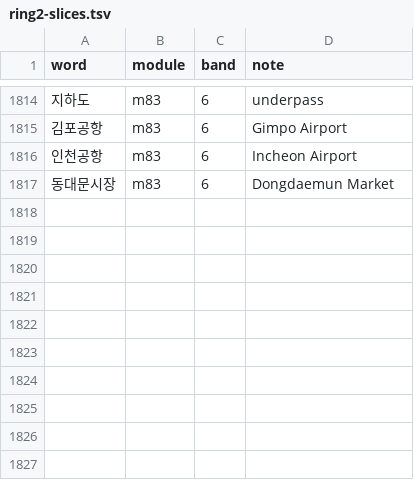
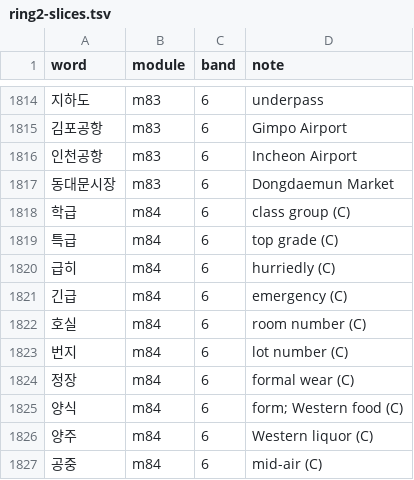
Before and after one commit to nwilliams22/daneo, a TSV file: reference/ring2-slices.tsv, drawn as a sheet; only a part is shown, gaps mark what is left out; the diff names each change by its address in the sheet, - before the commit and + after, or states it on an @@ line.

Commit message:
Reserve M84 slice; Ring 2 closeout brief (loose ends)
M84 "Loose Ends" (order 93): the six Grade-A words Ring 1 walked past
(급 호 잎 양복 공중전화 장미 — three already named "riding frozen" in
shipped notes; no ledger rows, the ledger rejects grade-A) plus ten
Grade-C companions ledgered with (C) (학급 특급 급히 긴급 호실 번지 정장
양식 양주 공중), and the four workhorse patterns no module owns:
-(으)ㄹ게요, -기 때문에 (M29's 때문 note's own IOU), -(으)ㄹ 수도 있다,
-(으)려면. Glue-led md (four glue parts) with full-depth word notes.
Brief quote-verified (36 spans) and every owner resolved.

```diff
--- a/reference/ring2-slices.tsv
+++ b/reference/ring2-slices.tsv
+row 1818: 학급 | m84 | 6 | class group (C)
+row 1819: 특급 | m84 | 6 | top grade (C)
+row 1820: 급히 | m84 | 6 | hurriedly (C)
+row 1821: 긴급 | m84 | 6 | emergency (C)
+row 1822: 호실 | m84 | 6 | room number (C)
+row 1823: 번지 | m84 | 6 | lot number (C)
+row 1824: 정장 | m84 | 6 | formal wear (C)
+row 1825: 양식 | m84 | 6 | form; Western food (C)
+row 1826: 양주 | m84 | 6 | Western liquor (C)
+row 1827: 공중 | m84 | 6 | mid-air (C)
```
Also changed, not shown: 1 other file.
